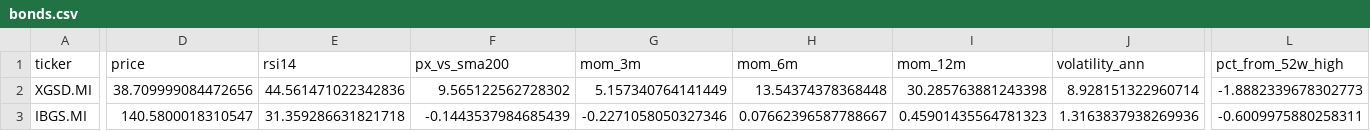
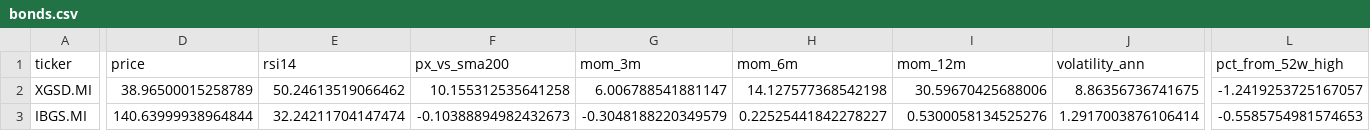
Before and after one commit to massimosaccol/eu-screener, a CSV file: data/bonds.csv, drawn as a sheet; only a part is shown, gaps mark what is left out; the diff covers the shown part only; the diff names each change by its address in the sheet, - before the commit and + after, or states it on an @@ line.

```diff
--- a/data/bonds.csv
+++ b/data/bonds.csv
-D2 (price): 38.709999084472656
+D2 (price): 38.96500015258789
-E2 (rsi14): 44.561471022342836
+E2 (rsi14): 50.24613519066462
-F2 (px_vs_sma200): 9.565122562728302
+F2 (px_vs_sma200): 10.155312535641258
-G2 (mom_3m): 5.157340764141449
+G2 (mom_3m): 6.006788541881147
-H2 (mom_6m): 13.54374378368448
+H2 (mom_6m): 14.127577368542198
-I2 (mom_12m): 30.285763881243398
+I2 (mom_12m): 30.59670425688006
-J2 (volatility_ann): 8.928151322960714
+J2 (volatility_ann): 8.86356736741675
-L2 (pct_from_52w_high): -1.8882339678302773
+L2 (pct_from_52w_high): -1.2419253725167057
-D3 (price): 140.5800018310547
+D3 (price): 140.63999938964844
-E3 (rsi14): 31.359286631821718
+E3 (rsi14): 32.24211704147474
-F3 (px_vs_sma200): -0.1443537984685439
+F3 (px_vs_sma200): -0.10388894982432673
-G3 (mom_3m): -0.2271058050327346
+G3 (mom_3m): -0.3048188220349579
-H3 (mom_6m): 0.07662396587788667
+H3 (mom_6m): 0.22525441842278227
-I3 (mom_12m): 0.45901435564781323
+I3 (mom_12m): 0.5300058134525276
-J3 (volatility_ann): 1.3163837938269936
+J3 (volatility_ann): 1.2917003876106414
-L3 (pct_from_52w_high): -0.6009975880258311
+L3 (pct_from_52w_high): -0.5585754981574653
```
Also changed, not shown: 1 added row, 1 removed row and 98 edited cells elsewhere in this file, data/equities.csv, 5 other files.
